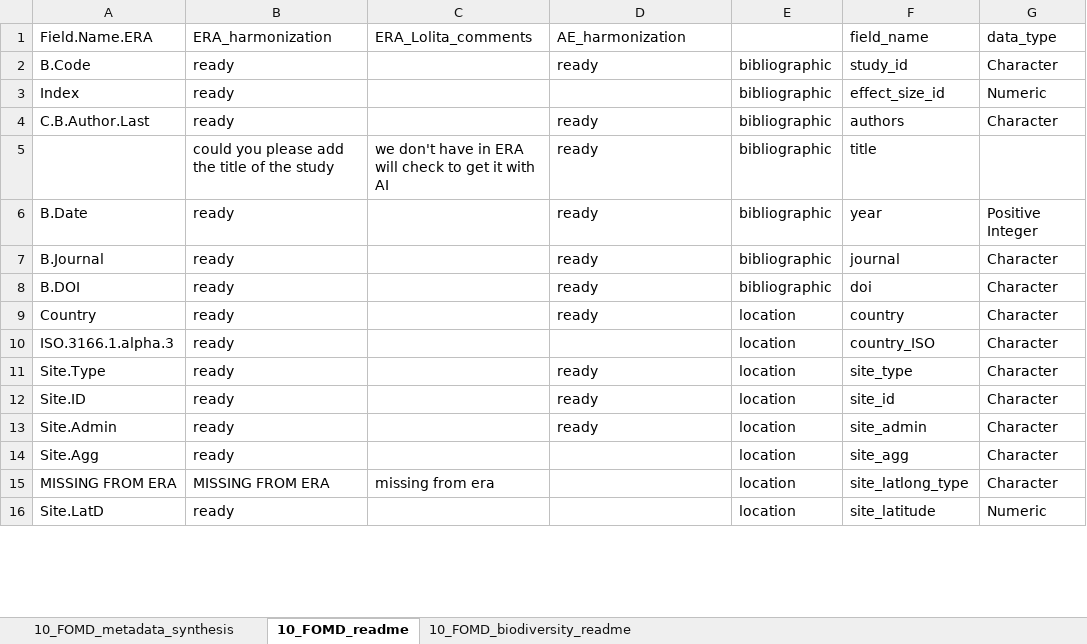
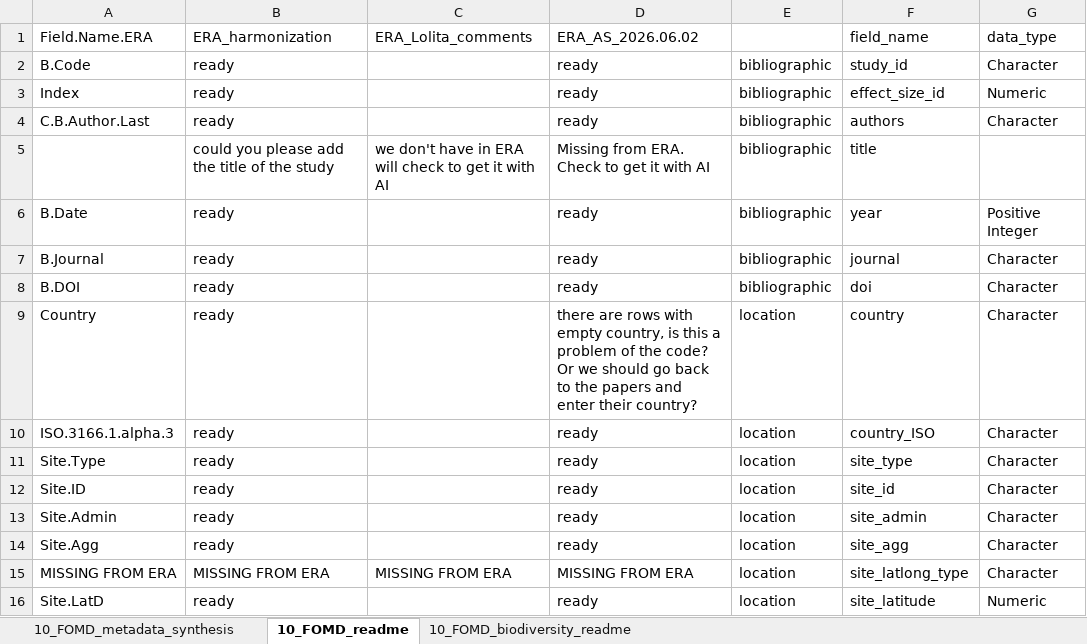
Before and after one commit to andreacsanchezb10/Agroecology_Evidence_Hub, an Excel workbook: 02.FOMD/02.metadata_structure/10_FOMD_metadata_synthesis_short.xlsx, sheet 10_FOMD_readme, drawn as a sheet; only a part is shown; values as stored, in another font and other column widths than the file's, no cell formats; the diff covers the shown part only; the diff names each change by its address in the sheet, - before the commit and + after, or states it on an @@ line.

```diff
--- a/02.FOMD/02.metadata_structure/10_FOMD_metadata_synthesis_short.xlsx (sheet 10_FOMD_readme)
+++ b/02.FOMD/02.metadata_structure/10_FOMD_metadata_synthesis_short.xlsx (sheet 10_FOMD_readme)
-D1: AE_harmonization
+D1: ERA_AS_2026.06.02
-D3 (ERA_AS_2026.06.02): (empty)
+D3 (ERA_AS_2026.06.02): ready
-D5 (ERA_AS_2026.06.02): ready
+D5 (ERA_AS_2026.06.02): Missing from ERA. Check to get it with AI
-D9 (ERA_AS_2026.06.02): ready
+D9 (ERA_AS_2026.06.02): there are rows with empty country, is this a problem of the code? Or we should go back to the papers and enter their country?
-D10 (ERA_AS_2026.06.02): (empty)
+D10 (ERA_AS_2026.06.02): ready
-D14 (ERA_AS_2026.06.02): (empty)
+D14 (ERA_AS_2026.06.02): ready
-C15 (ERA_Lolita_comments): missing from era
+C15 (ERA_Lolita_comments): MISSING FROM ERA
-D15 (ERA_AS_2026.06.02): (empty)
+D15 (ERA_AS_2026.06.02): MISSING FROM ERA
-D16 (ERA_AS_2026.06.02): (empty)
+D16 (ERA_AS_2026.06.02): ready
```
Also changed, not shown: 2 removed rows and 150 edited cells elsewhere in this sheet, sheet 10_FOMD_biodiversity_readme, cell formats, 02.FOMD/02.metadata_structure/09_FOMD_metadata_extraction_long.xlsx, 5 other files.
